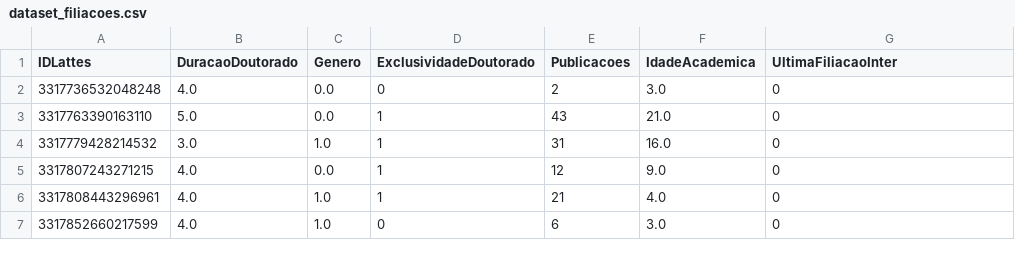
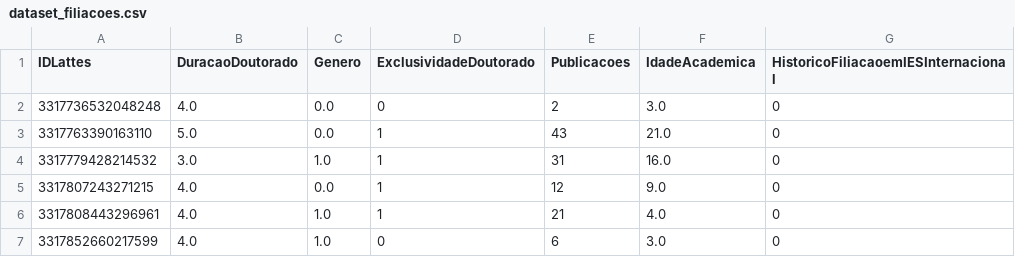
Before and after one commit to Wesley-scarneiro/mqa_trabalho2, a CSV file: dataset_filiacoes.csv, drawn as a sheet; only a part is shown.

```diff
--- a/dataset_filiacoes.csv
+++ b/dataset_filiacoes.csv
@@ -1,2 +1,2 @@
-IDLattes,DuracaoDoutorado,Genero,ExclusividadeDoutorado,Publicacoes,IdadeAcademica,UltimaFiliacaoInter
+IDLattes,DuracaoDoutorado,Genero,ExclusividadeDoutorado,Publicacoes,IdadeAcademica,HistoricoFiliacaoemIESInternacional
 3317736532048248,4.0,0.0,0,2,3.0,0
```
Also changed, not shown: 2 other files.
